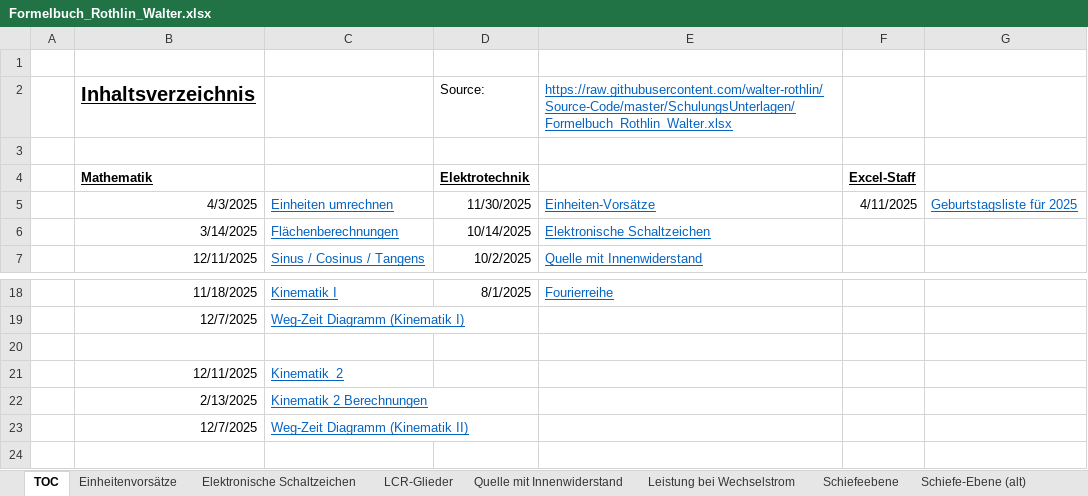
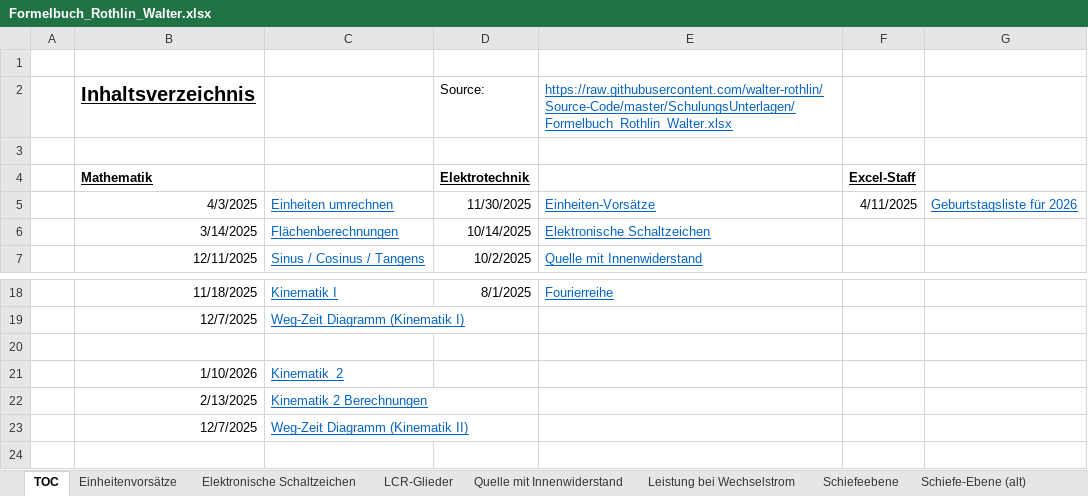
Before and after one commit to walter-rothlin/Source-Code, an Excel workbook: SchulungsUnterlagen/Formelbuch_Rothlin_Walter.xlsx, sheet TOC, drawn as a sheet; only a part is shown, gaps mark what is left out; values as stored, in another font and other column widths than the file's, no borders; charts and pictures not drawn; the diff names each change by its address in the sheet, - before the commit and + after, or states it on an @@ line.

```diff
--- a/SchulungsUnterlagen/Formelbuch_Rothlin_Walter.xlsx (sheet TOC)
+++ b/SchulungsUnterlagen/Formelbuch_Rothlin_Walter.xlsx (sheet TOC)
-G5: Geburtstagsliste für 2025
+G5: Geburtstagsliste für 2026
-B21 (Inhaltsverzeichnis): 12/11/2025
+B21 (Inhaltsverzeichnis): 1/10/2026
```
Also changed, not shown: sheet Geburtstagsliste, sheet Kinematik_2, charts or pictures, 1 other file.
